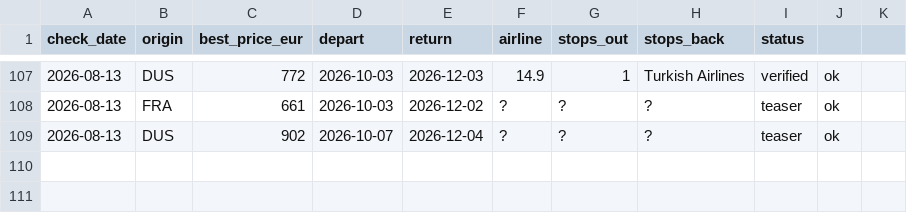
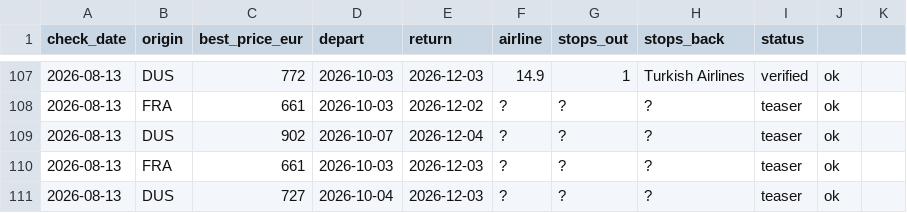
Before and after one commit to Ewuitz/flight-price-checker, a CSV file: price_log.csv, drawn as a sheet; only a part is shown, gaps mark what is left out; the diff names each change by its address in the sheet, - before the commit and + after, or states it on an @@ line.

```diff
--- a/price_log.csv
+++ b/price_log.csv
+row 110: 2026-08-13 | FRA | 661 | 2026-10-03 | 2026-12-03 | ? | ? | ? | teaser | ok
+row 111: 2026-08-13 | DUS | 727 | 2026-10-04 | 2026-12-03 | ? | ? | ? | teaser | ok
```
Also changed, not shown: 2 other files.
